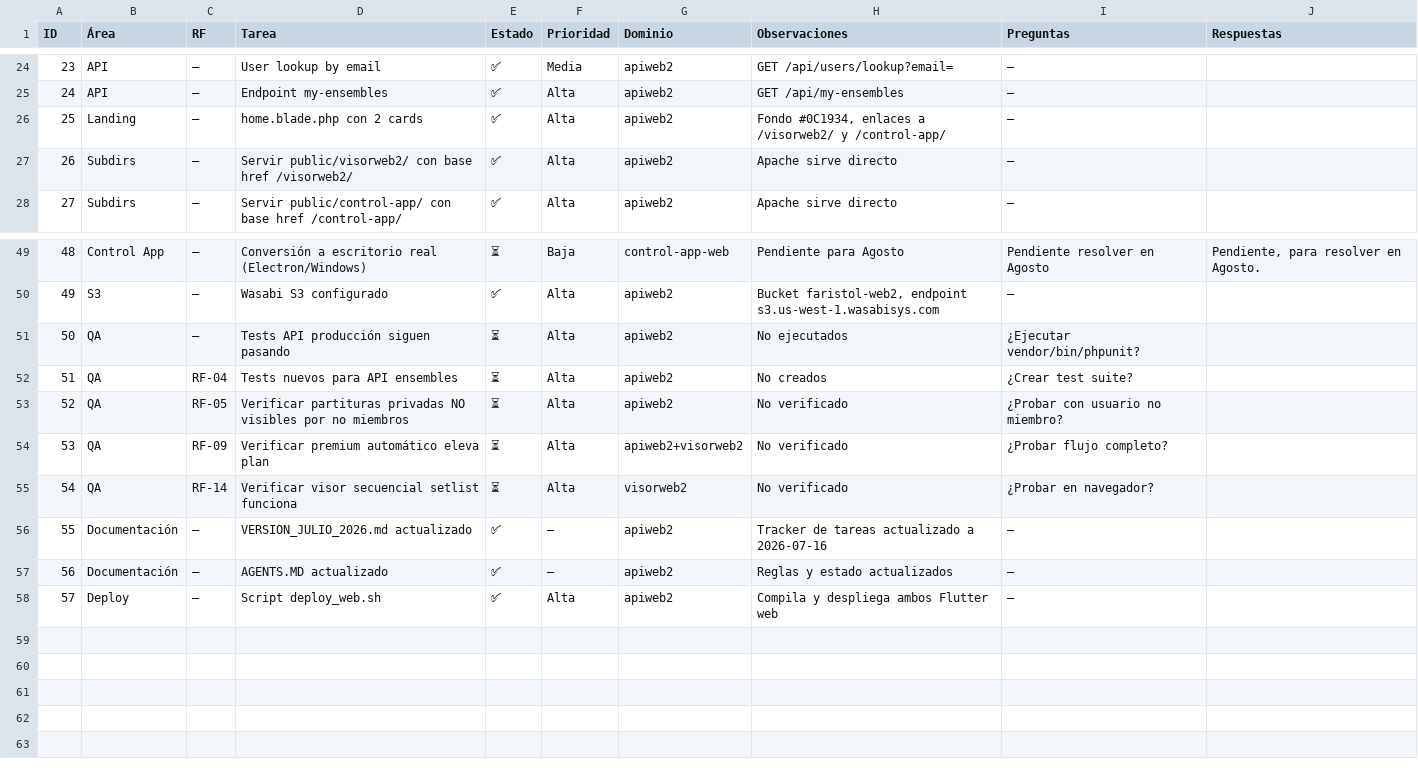
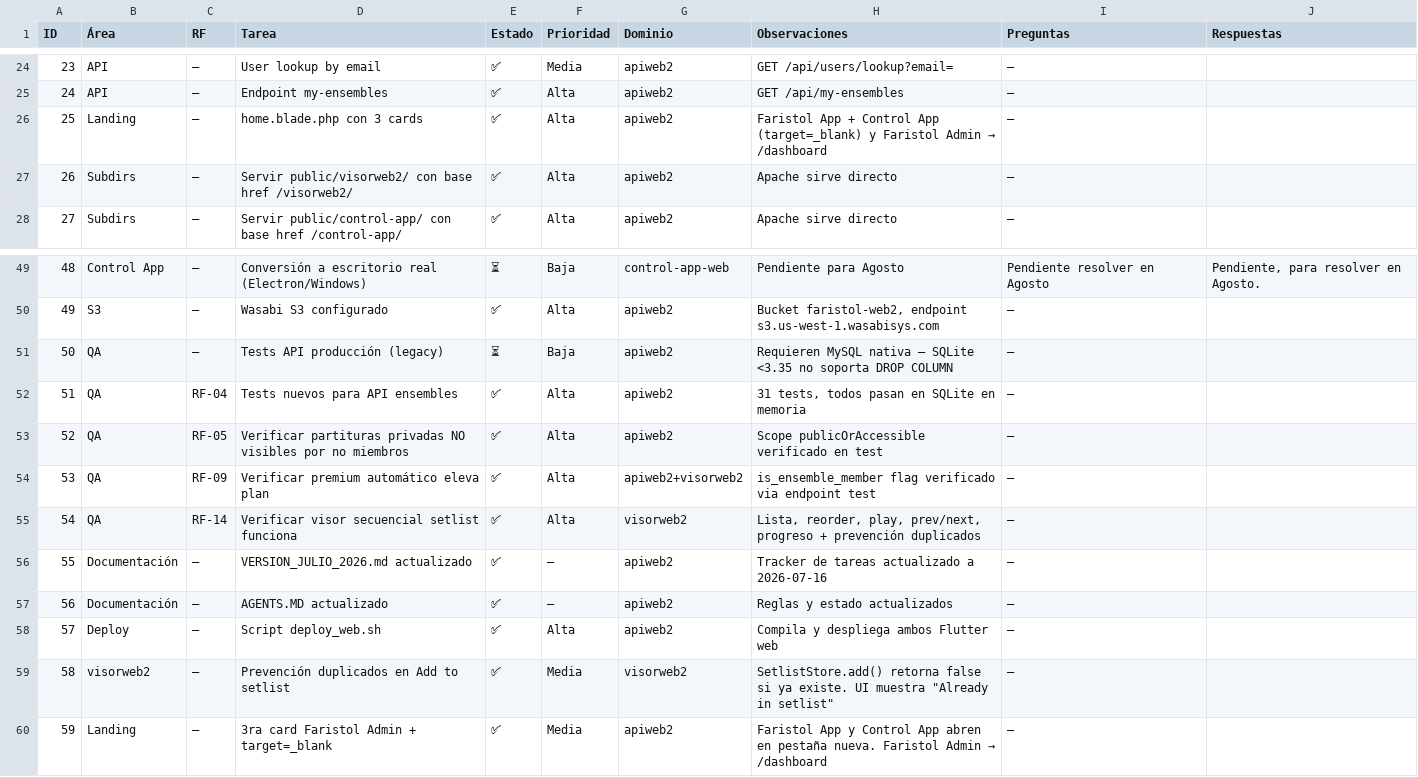
Before and after one commit to jmbigi/apiweb2, a CSV file: TABLA_TAREAS.csv, drawn as a sheet; only a part is shown, gaps mark what is left out.

Commit message:
Restore legacy migrations to originals, add 3rd card (Faristol Admin) + target=_blank, update docs with QA results

```diff
--- a/TABLA_TAREAS.csv
+++ b/TABLA_TAREAS.csv
@@ -25,3 +25,3 @@ ID;Área;RF;Tarea;Estado;Prioridad;Dominio;Observaciones;Preguntas;Respuestas
 24;API;—;Endpoint my-ensembles;✅;Alta;apiweb2;GET /api/my-ensembles;—;
-25;Landing;—;home.blade.php con 2 cards;✅;Alta;apiweb2;Fondo #0C1934, enlaces a /visorweb2/ y /control-app/;—;
+25;Landing;—;home.blade.php con 3 cards;✅;Alta;apiweb2;Faristol App + Control App (target=_blank) y Faristol Admin → /dashboard;—;
 26;Subdirs;—;Servir public/visorweb2/ con base href /visorweb2/;✅;Alta;apiweb2;Apache sirve directo;—;
@@ -50,7 +50,7 @@ ID;Área;RF;Tarea;Estado;Prioridad;Dominio;Observaciones;Preguntas;Respuestas
 49;S3;—;Wasabi S3 configurado;✅;Alta;apiweb2;Bucket faristol-web2, endpoint s3.us-west-1.wasabisys.com;—;
-50;QA;—;Tests API producción siguen pasando;⏳;Alta;apiweb2;No ejecutados;¿Ejecutar vendor/bin/phpunit?;
-51;QA;RF-04;Tests nuevos para API ensembles;⏳;Alta;apiweb2;No creados;¿Crear test suite?;
-52;QA;RF-05;Verificar partituras privadas NO visibles por no miembros;⏳;Alta;apiweb2;No verificado;¿Probar con usuario no miembro?;
-53;QA;RF-09;Verificar premium automático eleva plan;⏳;Alta;apiweb2+visorweb2;No verificado;¿Probar flujo completo?;
-54;QA;RF-14;Verificar visor secuencial setlist funciona;⏳;Alta;visorweb2;No verificado;¿Probar en navegador?;
+50;QA;—;Tests API producción (legacy);⏳;Baja;apiweb2;Requieren MySQL nativa — SQLite <3.35 no soporta DROP COLUMN;—;
+51;QA;RF-04;Tests nuevos para API ensembles;✅;Alta;apiweb2;31 tests, todos pasan en SQLite en memoria;—;
+52;QA;RF-05;Verificar partituras privadas NO visibles por no miembros;✅;Alta;apiweb2;Scope publicOrAccessible verificado en test;—;
+53;QA;RF-09;Verificar premium automático eleva plan;✅;Alta;apiweb2+visorweb2;is_ensemble_member flag verificado via endpoint test;—;
+54;QA;RF-14;Verificar visor secuencial setlist funciona;✅;Alta;visorweb2;Lista, reorder, play, prev/next, progreso + prevención duplicados;—;
 55;Documentación;—;VERSION_JULIO_2026.md actualizado;✅;—;apiweb2;Tracker de tareas actualizado a 2026-07-16;—;
@@ -58 +58,3 @@ ID;Área;RF;Tarea;Estado;Prioridad;Dominio;Observaciones;Preguntas;Respuestas
 57;Deploy;—;Script deploy_web.sh;✅;Alta;apiweb2;Compila y despliega ambos Flutter web;—;
+58;visorweb2;—;Prevención duplicados en Add to setlist;✅;Media;visorweb2;SetlistStore.add() retorna false si ya existe. UI muestra "Already in setlist";—;
+59;Landing;—;3ra card Faristol Admin + target=_blank;✅;Media;apiweb2;Faristol App y Control App abren en pestaña nueva. Faristol Admin → /dashboard;—;
```
Also changed, not shown: 11 other files.
